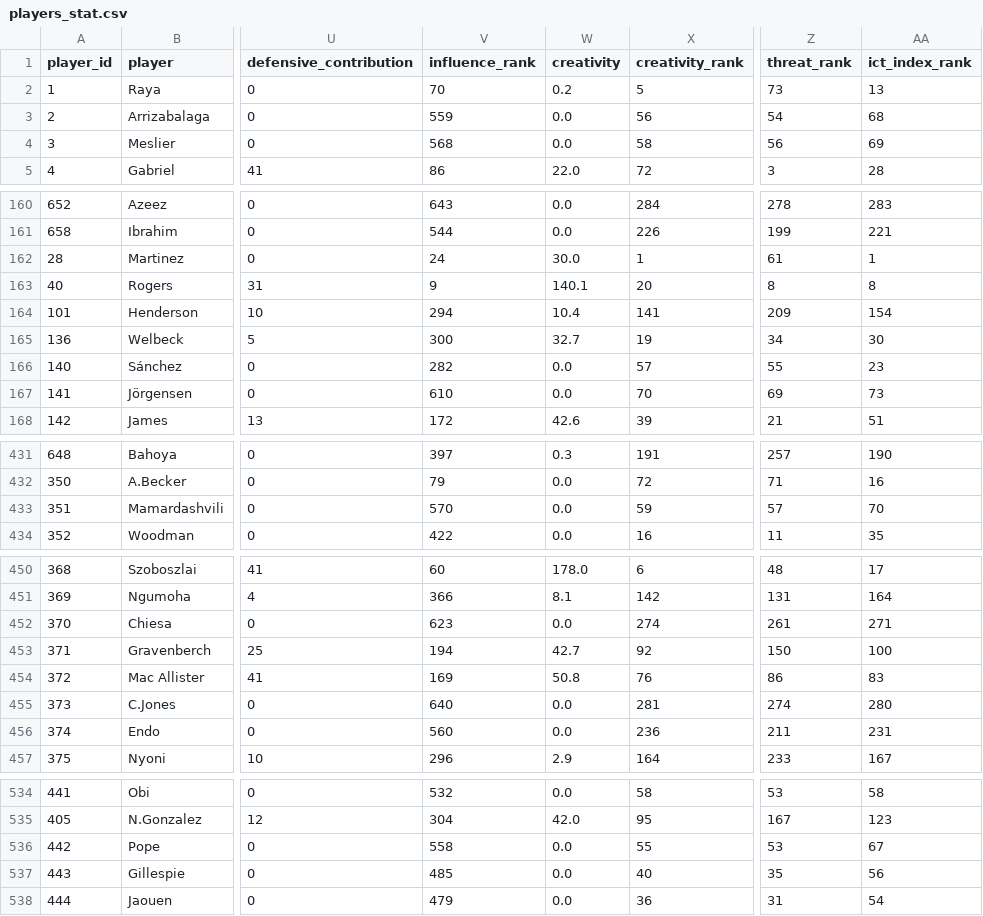
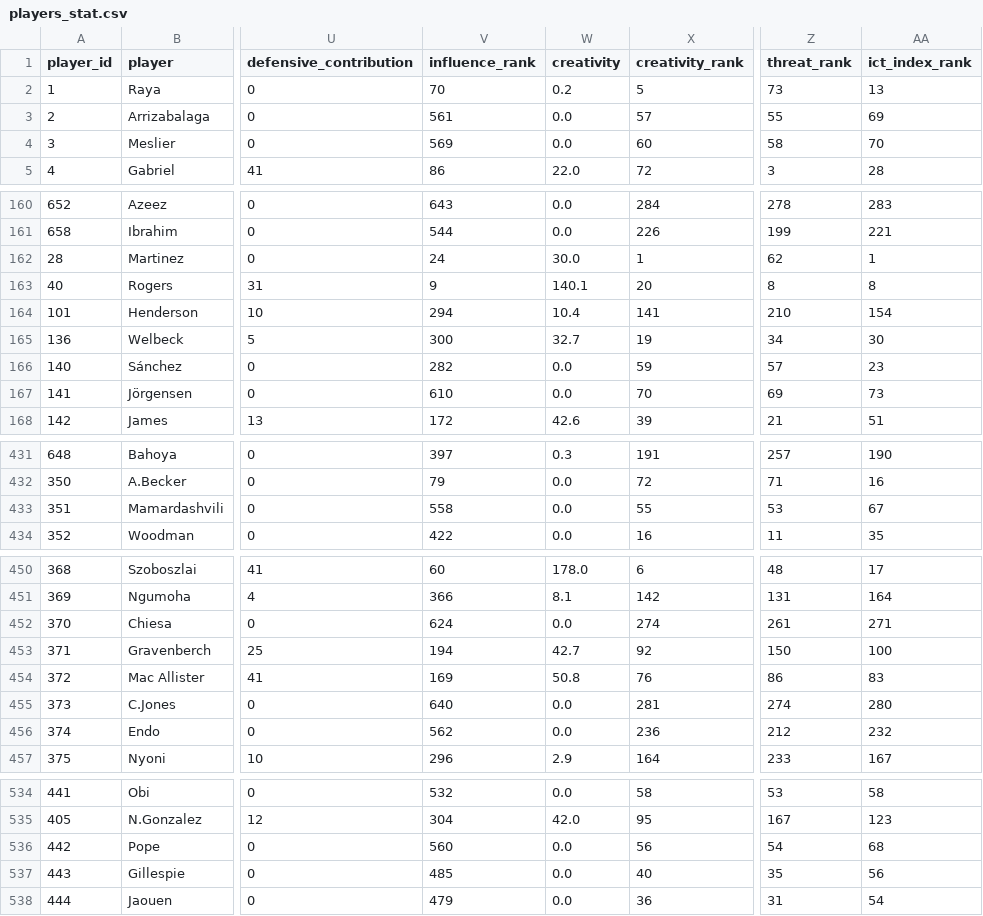
Before and after one commit to fromhanamwithluv2k6-hub/EPL_Analystics, a CSV file: data/players_stat.csv, drawn as a sheet; only a part is shown, gaps mark what is left out; the diff covers the shown part only; the diff names each change by its address in the sheet, - before the commit and + after, or states it on an @@ line.

```diff
--- a/data/players_stat.csv
+++ b/data/players_stat.csv
-V3 (influence_rank): 559
+V3 (influence_rank): 561
-X3 (creativity_rank): 56
+X3 (creativity_rank): 57
-Z3 (threat_rank): 54
+Z3 (threat_rank): 55
-AA3 (ict_index_rank): 68
+AA3 (ict_index_rank): 69
-V4 (influence_rank): 568
+V4 (influence_rank): 569
-X4 (creativity_rank): 58
+X4 (creativity_rank): 60
-Z4 (threat_rank): 56
+Z4 (threat_rank): 58
-AA4 (ict_index_rank): 69
+AA4 (ict_index_rank): 70
-Z162 (threat_rank): 61
+Z162 (threat_rank): 62
-Z164 (threat_rank): 209
+Z164 (threat_rank): 210
-X166 (creativity_rank): 57
+X166 (creativity_rank): 59
-Z166 (threat_rank): 55
+Z166 (threat_rank): 57
-V433 (influence_rank): 570
+V433 (influence_rank): 558
-X433 (creativity_rank): 59
+X433 (creativity_rank): 55
-Z433 (threat_rank): 57
+Z433 (threat_rank): 53
-AA433 (ict_index_rank): 70
+AA433 (ict_index_rank): 67
-V452 (influence_rank): 623
+V452 (influence_rank): 624
-V456 (influence_rank): 560
+V456 (influence_rank): 562
-Z456 (threat_rank): 211
+Z456 (threat_rank): 212
-AA456 (ict_index_rank): 231
+AA456 (ict_index_rank): 232
-V536 (influence_rank): 558
+V536 (influence_rank): 560
-X536 (creativity_rank): 55
+X536 (creativity_rank): 56
-Z536 (threat_rank): 53
+Z536 (threat_rank): 54
-AA536 (ict_index_rank): 67
+AA536 (ict_index_rank): 68
```
Also changed, not shown: 36 edited cells elsewhere in this file, data/teams.csv, 4 other files.
